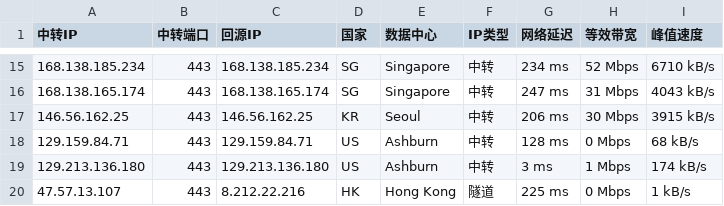
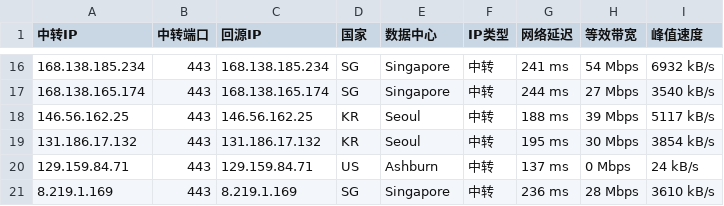
Before and after one commit to 520mmxx/CF-PROXYIP, a CSV file: latest.csv, drawn as a sheet; only a part is shown, gaps mark what is left out; the diff covers the shown part only.

```diff
--- a/latest.csv
+++ b/latest.csv
@@ -15,6 +16,6 @@
-168.138.185.234,443,168.138.185.234,SG,Singapore,中转,234 ms,52 Mbps,6710 kB/s
-168.138.165.174,443,168.138.165.174,SG,Singapore,中转,247 ms,31 Mbps,4043 kB/s
-146.56.162.25,443,146.56.162.25,KR,Seoul,中转,206 ms,30 Mbps,3915 kB/s
-129.159.84.71,443,129.159.84.71,US,Ashburn,中转,128 ms,0 Mbps,68 kB/s
-129.213.136.180,443,129.213.136.180,US,Ashburn,中转,3 ms,1 Mbps,174 kB/s
-47.57.13.107,443,8.212.22.216,HK,Hong Kong,隧道,225 ms,0 Mbps,1 kB/s
+168.138.185.234,443,168.138.185.234,SG,Singapore,中转,241 ms,54 Mbps,6932 kB/s
+168.138.165.174,443,168.138.165.174,SG,Singapore,中转,244 ms,27 Mbps,3540 kB/s
+146.56.162.25,443,146.56.162.25,KR,Seoul,中转,188 ms,39 Mbps,5117 kB/s
+131.186.17.132,443,131.186.17.132,KR,Seoul,中转,195 ms,30 Mbps,3854 kB/s
+129.159.84.71,443,129.159.84.71,US,Ashburn,中转,137 ms,0 Mbps,24 kB/s
+8.219.1.169,443,8.219.1.169,SG,Singapore,中转,236 ms,28 Mbps,3610 kB/s
```
Also changed, not shown: 6 added rows, 5 removed rows and 21 edited cells elsewhere in this file.
